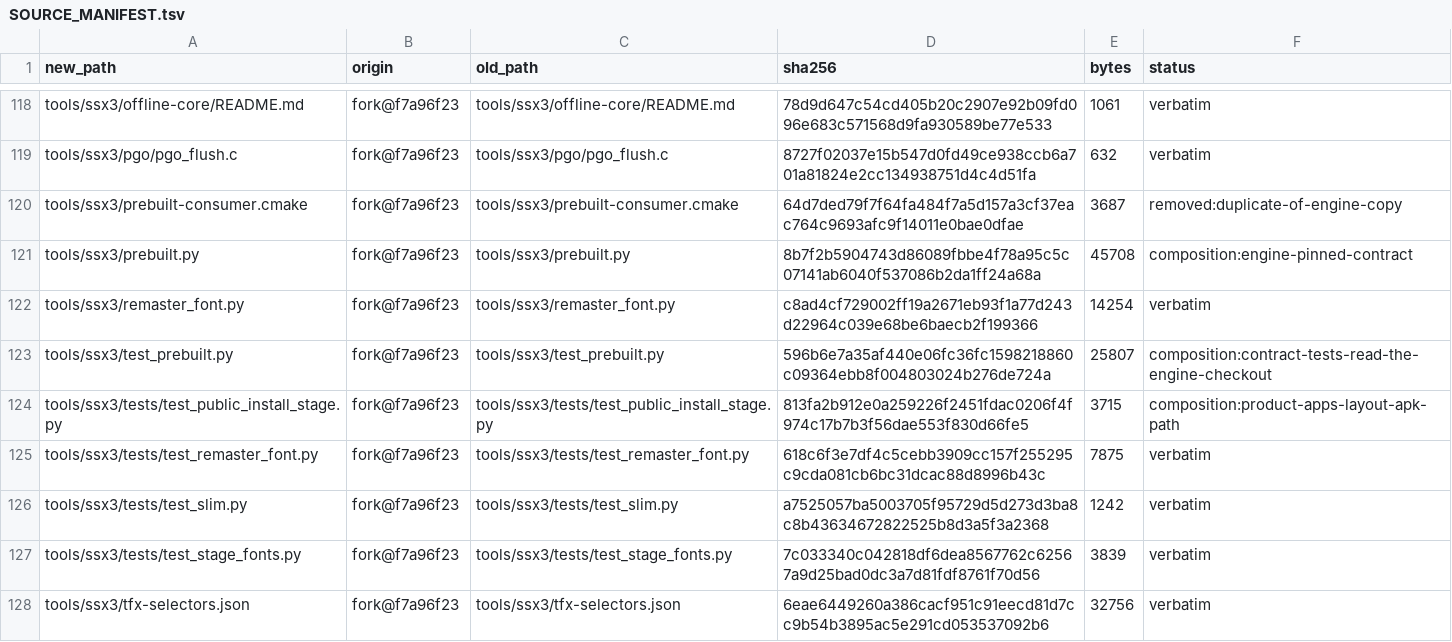
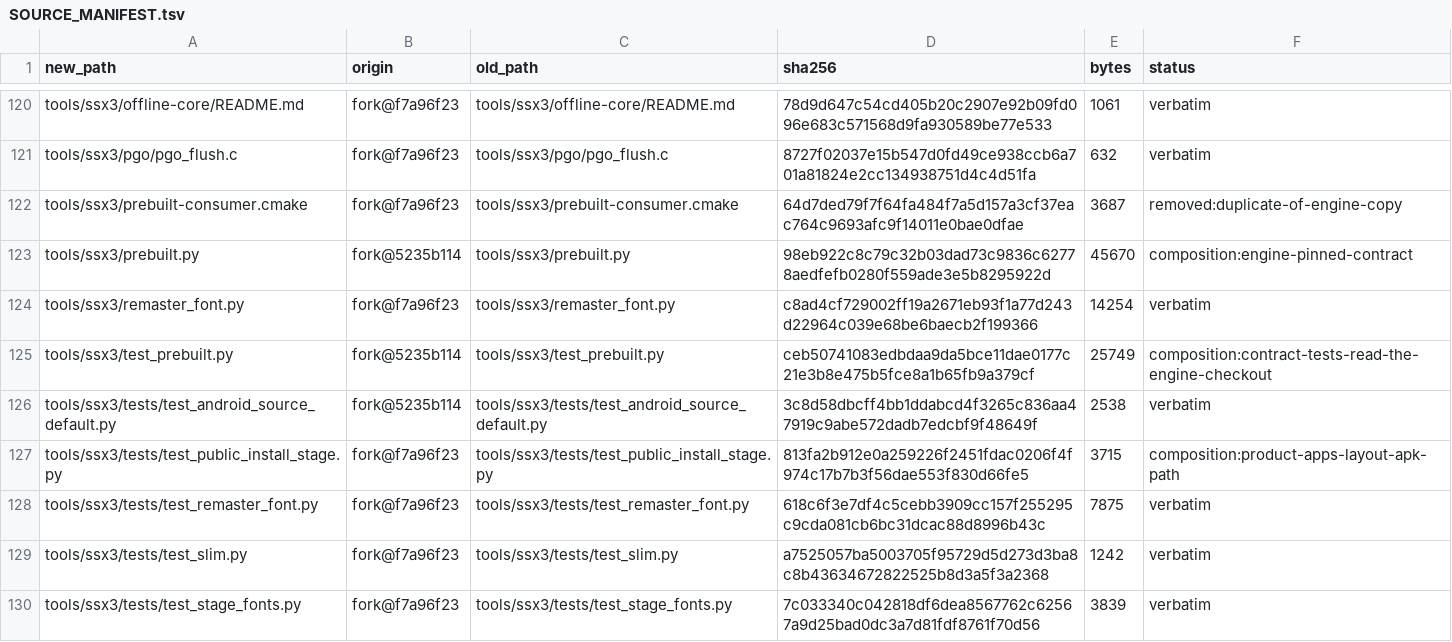
Before and after one commit to brad-richardson/ssx3-120, a TSV file: SOURCE_MANIFEST.tsv, drawn as a sheet; only a part is shown, gaps mark what is left out; the shorter side is filled out with more unchanged rows; the diff covers the shown part only.

Commit message:
[s120-pin-1] Engine 5235b114: V37 Turnip zip, source-by-default, netsync knobs
Bump deps/PS2Recomp f7a96f23 -> 5235b114 (train-28) with product
composition re-applied: verified_driver community-zip path, --prebuilt
opt-in, V37 trust note, online-hide preset, GPU-aware autotune default,
8 netsync knobs (default off), 5 new builder files carried verbatim.
Contract 5cfcdafd (product == engine == lock). Vendor armsx2 stays
afad5a04. Det gate: four keys IDENTICAL (1 Mac build).

Orchestrated-By: Muse Code (Muse Spark xhigh)

```diff
--- a/SOURCE_MANIFEST.tsv
+++ b/SOURCE_MANIFEST.tsv
@@ -120,5 +122,6 @@ tools/ssx3/pgo/pgo_flush.c	fork@f7a96f23	tools/ssx3/pgo/pgo_flush.c	8727f02037e1
 tools/ssx3/prebuilt-consumer.cmake	fork@f7a96f23	tools/ssx3/prebuilt-consumer.cmake	64d7ded79f7f64fa484f7a5d157a3cf37eac764c9693afc9f14011e0bae0dfae	3687	removed:duplicate-of-engine-copy
-tools/ssx3/prebuilt.py	fork@f7a96f23	tools/ssx3/prebuilt.py	8b7f2b5904743d86089fbbe4f78a95c5c07141ab6040f537086b2da1ff24a68a	45708	composition:engine-pinned-contract
+tools/ssx3/prebuilt.py	fork@5235b114	tools/ssx3/prebuilt.py	98eb922c8c79c32b03dad73c9836c62778aedfefb0280f559ade3e5b8295922d	45670	composition:engine-pinned-contract
 tools/ssx3/remaster_font.py	fork@f7a96f23	tools/ssx3/remaster_font.py	c8ad4cf729002ff19a2671eb93f1a77d243d22964c039e68be6baecb2f199366	14254	verbatim
-tools/ssx3/test_prebuilt.py	fork@f7a96f23	tools/ssx3/test_prebuilt.py	596b6e7a35af440e06fc36fc1598218860c09364ebb8f004803024b276de724a	25807	composition:contract-tests-read-the-engine-checkout
+tools/ssx3/test_prebuilt.py	fork@5235b114	tools/ssx3/test_prebuilt.py	ceb50741083edbdaa9da5bce11dae0177c21e3b8e475b5fce8a1b65fb9a379cf	25749	composition:contract-tests-read-the-engine-checkout
+tools/ssx3/tests/test_android_source_default.py	fork@5235b114	tools/ssx3/tests/test_android_source_default.py	3c8d58dbcff4bb1ddabcd4f3265c836aa47919c9abe572dadb7edcbf9f48649f	2538	verbatim
 tools/ssx3/tests/test_public_install_stage.py	fork@f7a96f23	tools/ssx3/tests/test_public_install_stage.py	813fa2b912e0a259226f2451fdac0206f4f974c17b7b3f56dae553f830d66fe5	3715	composition:product-apps-layout-apk-path
```
Also changed, not shown: 4 added rows and 28 edited cells elsewhere in this file, tools/ssx3/knobs.tsv, 17 other files.
